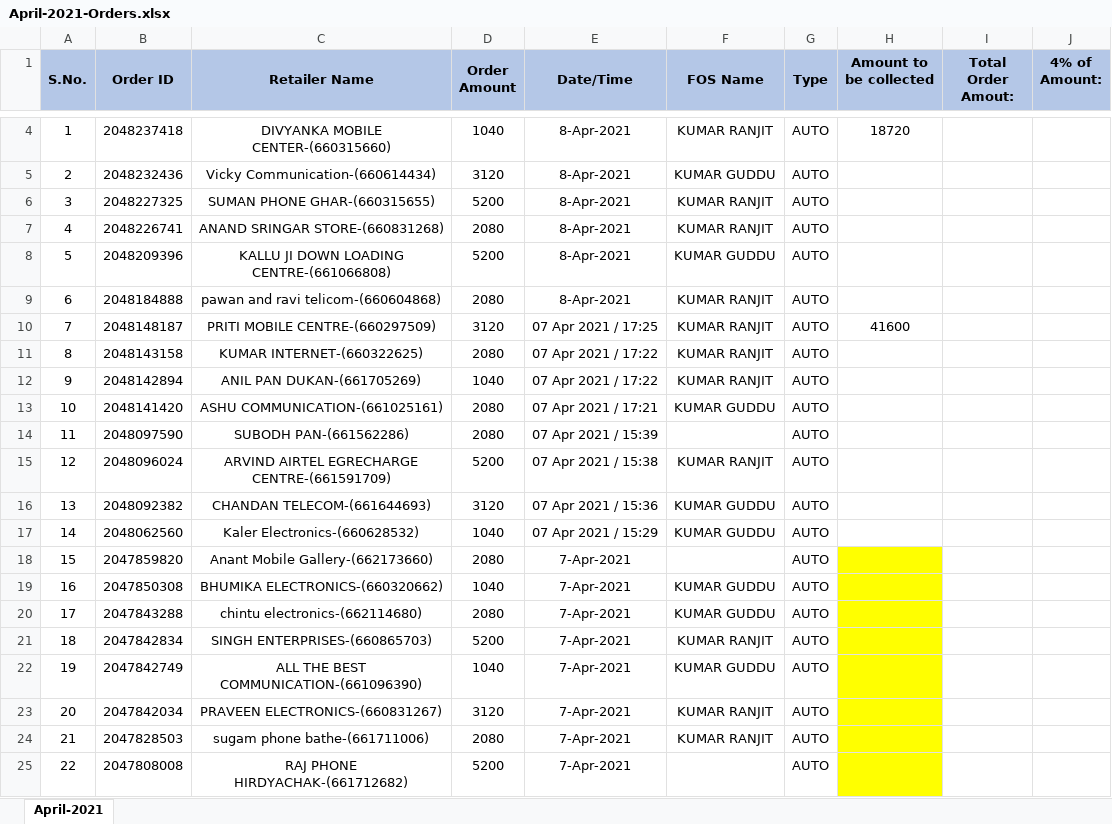
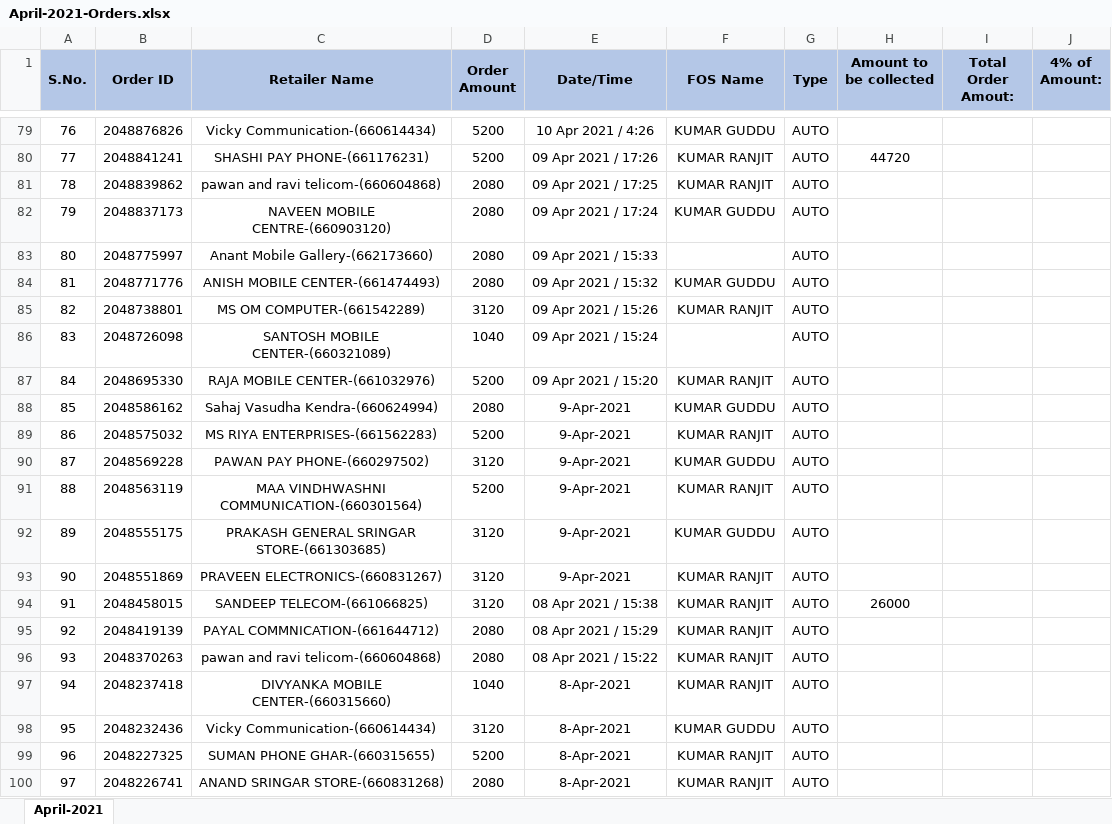
Before and after one commit to PalakEnterprises/DailyReport, an Excel workbook: Recharge/April-2021-Orders.xlsx, sheet April-2021, drawn as a sheet; only a part is shown, gaps mark what is left out; the shorter side is filled out with more unchanged rows; values as stored, in another font and other column widths than the file's, no borders; charts and pictures not drawn; addresses are those after the commit; the diff covers the shown part only; the diff names each change by its address in the sheet, - before the commit and + after, or states it on an @@ line.

Commit message:
data till 14 Apr 10AM

```diff
--- a/Recharge/April-2021-Orders.xlsx (sheet April-2021)
+++ b/Recharge/April-2021-Orders.xlsx (sheet April-2021)
+row 79: 76 | 2048876826 | Vicky Communication-(660614434) | 5200 | 10 Apr 2021 / 4:26 | KUMAR GUDDU | AUTO
+row 80: 77 | 2048841241 | SHASHI PAY PHONE-(661176231) | 5200 | 09 Apr 2021 / 17:26 | KUMAR RANJIT | AUTO | 44720
+row 81: 78 | 2048839862 | pawan and ravi telicom-(660604868) | 2080 | 09 Apr 2021 / 17:25 | KUMAR RANJIT | AUTO
+row 82: 79 | 2048837173 | NAVEEN MOBILE CENTRE-(660903120) | 2080 | 09 Apr 2021 / 17:24 | KUMAR GUDDU | AUTO
+row 83: 80 | 2048775997 | Anant Mobile Gallery-(662173660) | 2080 | 09 Apr 2021 / 15:33 |  | AUTO
+row 84: 81 | 2048771776 | ANISH MOBILE CENTER-(661474493) | 2080 | 09 Apr 2021 / 15:32 | KUMAR GUDDU | AUTO
+row 85: 82 | 2048738801 | MS OM COMPUTER-(661542289) | 3120 | 09 Apr 2021 / 15:26 | KUMAR RANJIT | AUTO
+row 86: 83 | 2048726098 | SANTOSH MOBILE CENTER-(660321089) | 1040 | 09 Apr 2021 / 15:24 |  | AUTO
+row 87: 84 | 2048695330 | RAJA MOBILE CENTER-(661032976) | 5200 | 09 Apr 2021 / 15:20 | KUMAR RANJIT | AUTO
+row 88: 85 | 2048586162 | Sahaj Vasudha Kendra-(660624994) | 2080 | 9-Apr-2021 | KUMAR GUDDU | AUTO
+row 89: 86 | 2048575032 | MS RIYA ENTERPRISES-(661562283) | 5200 | 9-Apr-2021 | KUMAR RANJIT | AUTO
+row 90: 87 | 2048569228 | PAWAN PAY PHONE-(660297502) | 3120 | 9-Apr-2021 | KUMAR GUDDU | AUTO
+row 91: 88 | 2048563119 | MAA VINDHWASHNI COMMUNICATION-(660301564) | 5200 | 9-Apr-2021 | KUMAR RANJIT | AUTO
+row 92: 89 | 2048555175 | PRAKASH GENERAL SRINGAR STORE-(661303685) | 3120 | 9-Apr-2021 | KUMAR GUDDU | AUTO
+row 93: 90 | 2048551869 | PRAVEEN ELECTRONICS-(660831267) | 3120 | 9-Apr-2021 | KUMAR RANJIT | AUTO
+row 94: 91 | 2048458015 | SANDEEP TELECOM-(661066825) | 3120 | 08 Apr 2021 / 15:38 | KUMAR RANJIT | AUTO | 26000
+row 95: 92 | 2048419139 | PAYAL COMMNICATION-(661644712) | 2080 | 08 Apr 2021 / 15:29 | KUMAR RANJIT | AUTO
+row 96: 93 | 2048370263 | pawan and ravi telicom-(660604868) | 2080 | 08 Apr 2021 / 15:22 | KUMAR RANJIT | AUTO
@@ column A (S.No.) renumbered from row 97 down @@
-H97 (Amount to be collected): 18720
+H97 (Amount to be collected): (empty)
```
Also changed, not shown: 77 added rows and 2 removed rows elsewhere in this sheet, formulas that keep their value, charts or pictures, Inventory Order Book.xlsx, JioMobile/April2021Mobile.xlsx, 4 other files.
